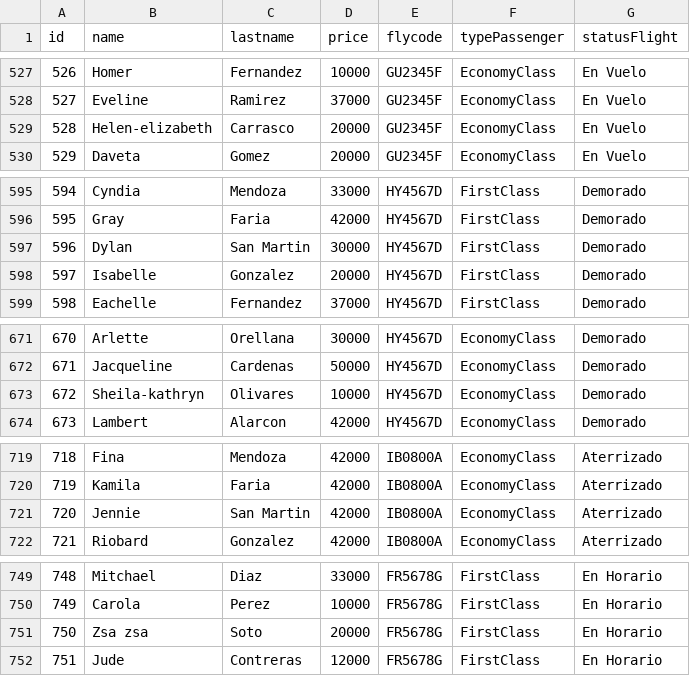
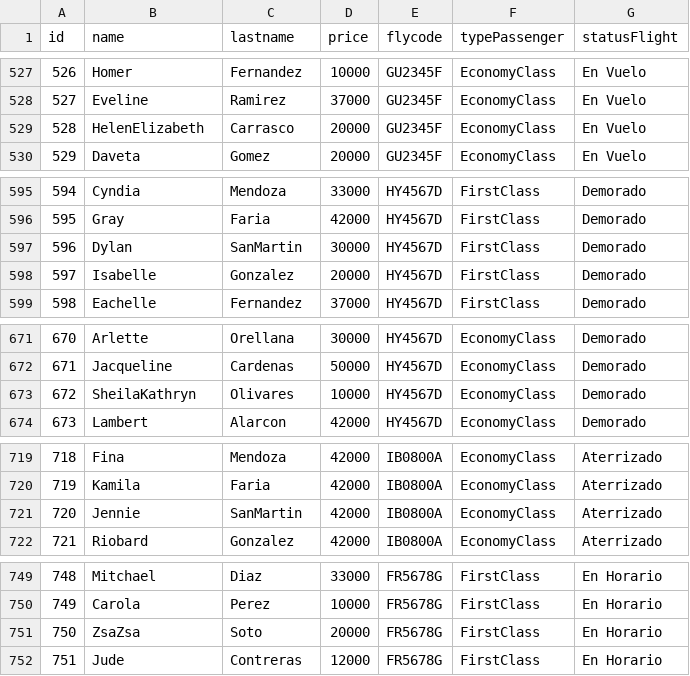
Before and after one commit to JulianSanse/tp_laboratorio_1, a CSV file: TP_3/data.csv, drawn as a sheet; only a part is shown, gaps mark what is left out; the diff covers the shown part only.

```diff
--- a/TP_3/data.csv
+++ b/TP_3/data.csv
@@ -528,3 +528,3 @@ id,name,lastname,price,flycode,typePassenger,statusFlight
 527,Eveline,Ramirez,37000,GU2345F,EconomyClass,En Vuelo
-528,Helen-elizabeth,Carrasco,20000,GU2345F,EconomyClass,En Vuelo
+528,HelenElizabeth,Carrasco,20000,GU2345F,EconomyClass,En Vuelo
 529,Daveta,Gomez,20000,GU2345F,EconomyClass,En Vuelo
@@ -596,3 +596,3 @@ id,name,lastname,price,flycode,typePassenger,statusFlight
 595,Gray,Faria,42000,HY4567D,FirstClass,Demorado
-596,Dylan,San Martin,30000,HY4567D,FirstClass,Demorado
+596,Dylan,SanMartin,30000,HY4567D,FirstClass,Demorado
 597,Isabelle,Gonzalez,20000,HY4567D,FirstClass,Demorado
@@ -672,3 +672,3 @@ id,name,lastname,price,flycode,typePassenger,statusFlight
 671,Jacqueline,Cardenas,50000,HY4567D,EconomyClass,Demorado
-672,Sheila-kathryn,Olivares,10000,HY4567D,EconomyClass,Demorado
+672,SheilaKathryn,Olivares,10000,HY4567D,EconomyClass,Demorado
 673,Lambert,Alarcon,42000,HY4567D,EconomyClass,Demorado
@@ -720,3 +720,3 @@ id,name,lastname,price,flycode,typePassenger,statusFlight
 719,Kamila,Faria,42000,IB0800A,EconomyClass,Aterrizado
-720,Jennie,San Martin,42000,IB0800A,EconomyClass,Aterrizado
+720,Jennie,SanMartin,42000,IB0800A,EconomyClass,Aterrizado
 721,Riobard,Gonzalez,42000,IB0800A,EconomyClass,Aterrizado
@@ -750,3 +750,3 @@ id,name,lastname,price,flycode,typePassenger,statusFlight
 749,Carola,Perez,10000,FR5678G,FirstClass,En Horario
-750,Zsa zsa,Soto,20000,FR5678G,FirstClass,En Horario
+750,ZsaZsa,Soto,20000,FR5678G,FirstClass,En Horario
 751,Jude,Contreras,12000,FR5678G,FirstClass,En Horario
```
Also changed, not shown: 8 edited cells elsewhere in this file, 13 other files.
